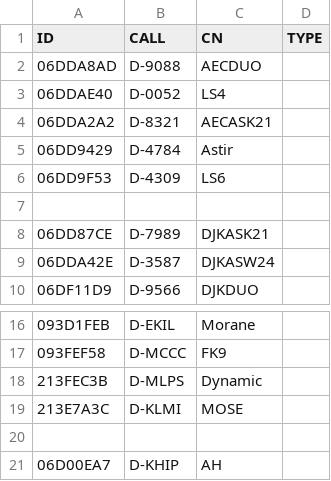
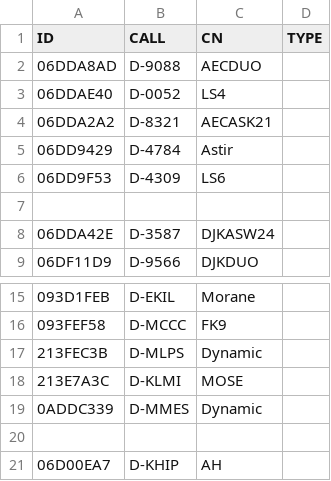
Before and after one commit to ftotheischer/OGN, a CSV file: aec_ogn1.csv, drawn as a sheet; only a part is shown, gaps mark what is left out; removed rows and columns are numbered as before the commit, all else as after; the diff names each change by its address in the sheet, - before the commit and + after, or states it on an @@ line.

Commit message:
Update aec_ogn1.csv

```diff
--- a/aec_ogn1.csv
+++ b/aec_ogn1.csv
-row 8: 06DD87CE | D-7989 | DJKASK21
+row 19: 0ADDC339 | D-MMES | Dynamic
```
